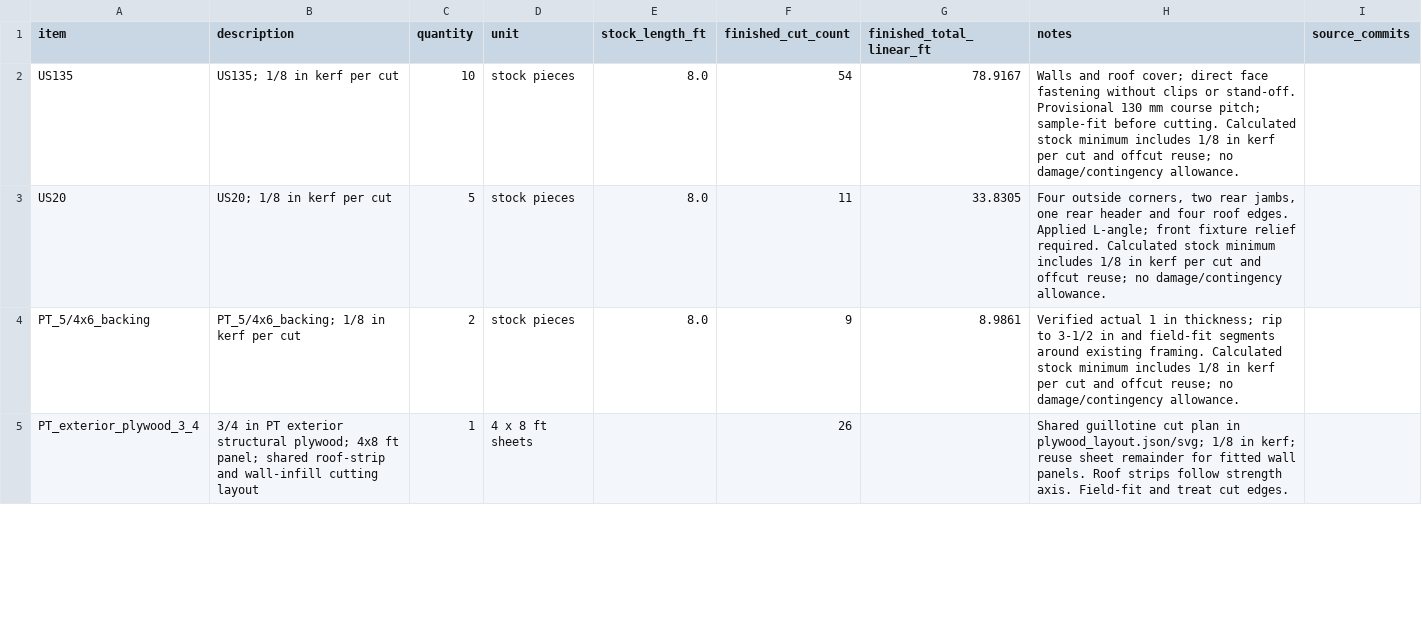
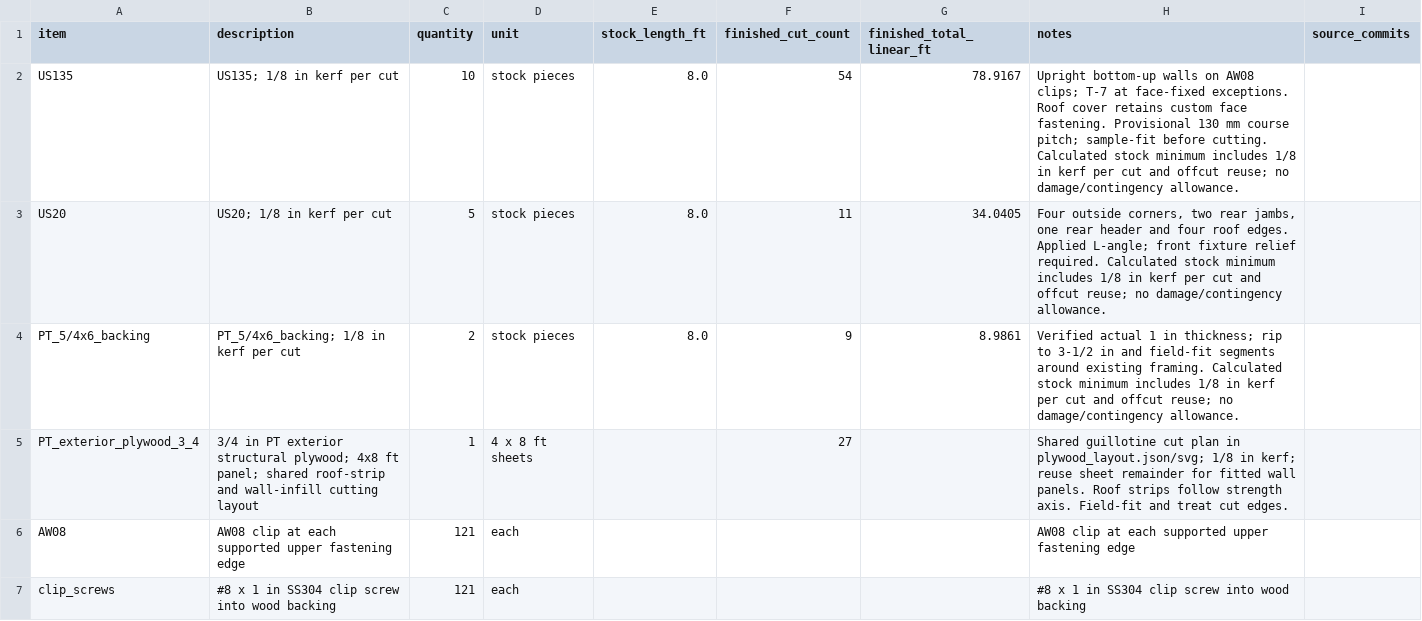
Before and after one commit to ditdafivo/ev-charger-enclosure, a CSV file: siding_bom.csv, drawn as a sheet; only a part is shown; the diff covers the shown part only.

Commit message:
Model upright bottom-up US135 siding
Add AW08 clips and T-7 support to the wall courses.

Update generated installation layouts, the BOM, and build instructions.

Adjust model assertions for the revised geometry and fastening schedule.

```diff
--- a/siding_bom.csv
+++ b/siding_bom.csv
@@ -1,5 +1,7 @@
 item,description,quantity,unit,stock_length_ft,finished_cut_count,finished_total_linear_ft,notes,source_commits
-US135,US135; 1/8 in kerf per cut,10,stock pieces,8.0,54,78.9167,Walls and roof cover; direct face fastening without clips or stand-off. Provisional 130 mm course pitch; sample-fit before cutting. Calculated stock minimum includes 1/8 in kerf per cut and offcut reuse; no damage/contingency allowance.,
-US20,US20; 1/8 in kerf per cut,5,stock pieces,8.0,11,33.8305,"Four outside corners, two rear jambs, one rear header and four roof edges. Applied L-angle; front fixture relief required. Calculated stock minimum includes 1/8 in kerf per cut and offcut reuse; no damage/contingency allowance.",
+US135,US135; 1/8 in kerf per cut,10,stock pieces,8.0,54,78.9167,Upright bottom-up walls on AW08 clips; T-7 at face-fixed exceptions. Roof cover retains custom face fastening. Provisional 130 mm course pitch; sample-fit before cutting. Calculated stock minimum includes 1/8 in kerf per cut and offcut reuse; no damage/contingency allowance.,
+US20,US20; 1/8 in kerf per cut,5,stock pieces,8.0,11,34.0405,"Four outside corners, two rear jambs, one rear header and four roof edges. Applied L-angle; front fixture relief required. Calculated stock minimum includes 1/8 in kerf per cut and offcut reuse; no damage/contingency allowance.",
 PT_5/4x6_backing,PT_5/4x6_backing; 1/8 in kerf per cut,2,stock pieces,8.0,9,8.9861,Verified actual 1 in thickness; rip to 3-1/2 in and field-fit segments around existing framing. Calculated stock minimum includes 1/8 in kerf per cut and offcut reuse; no damage/contingency allowance.,
-PT_exterior_plywood_3_4,3/4 in PT exterior structural plywood; 4x8 ft panel; shared roof-strip and wall-infill cutting layout,1,4 x 8 ft sheets,,26,,Shared guillotine cut plan in plywood_layout.json/svg; 1/8 in kerf; reuse sheet remainder for fitted wall panels. Roof strips follow strength axis. Field-fit and treat cut edges.,
+PT_exterior_plywood_3_4,3/4 in PT exterior structural plywood; 4x8 ft panel; shared roof-strip and wall-infill cutting layout,1,4 x 8 ft sheets,,27,,Shared guillotine cut plan in plywood_layout.json/svg; 1/8 in kerf; reuse sheet remainder for fitted wall panels. Roof strips follow strength axis. Field-fit and treat cut edges.,
+AW08,AW08 clip at each supported upper fastening edge,121,each,,,,AW08 clip at each supported upper fastening edge,
+clip_screws,#8 x 1 in SS304 clip screw into wood backing,121,each,,,,#8 x 1 in SS304 clip screw into wood backing,
```
Also changed, not shown: 3 added rows and 3 edited cells elsewhere in this file, 11 other files.
